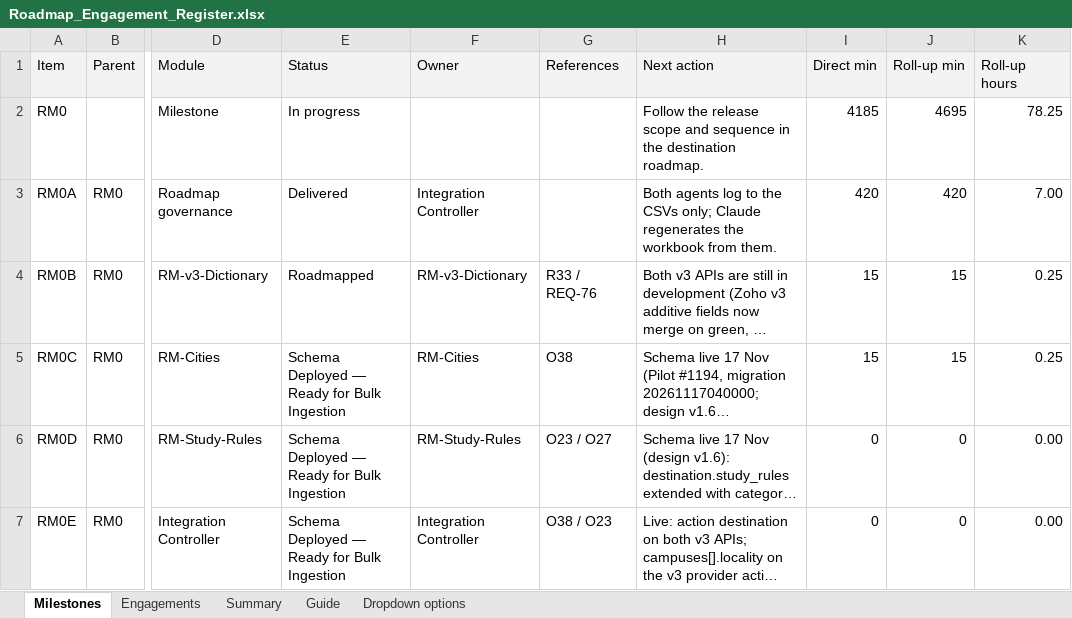
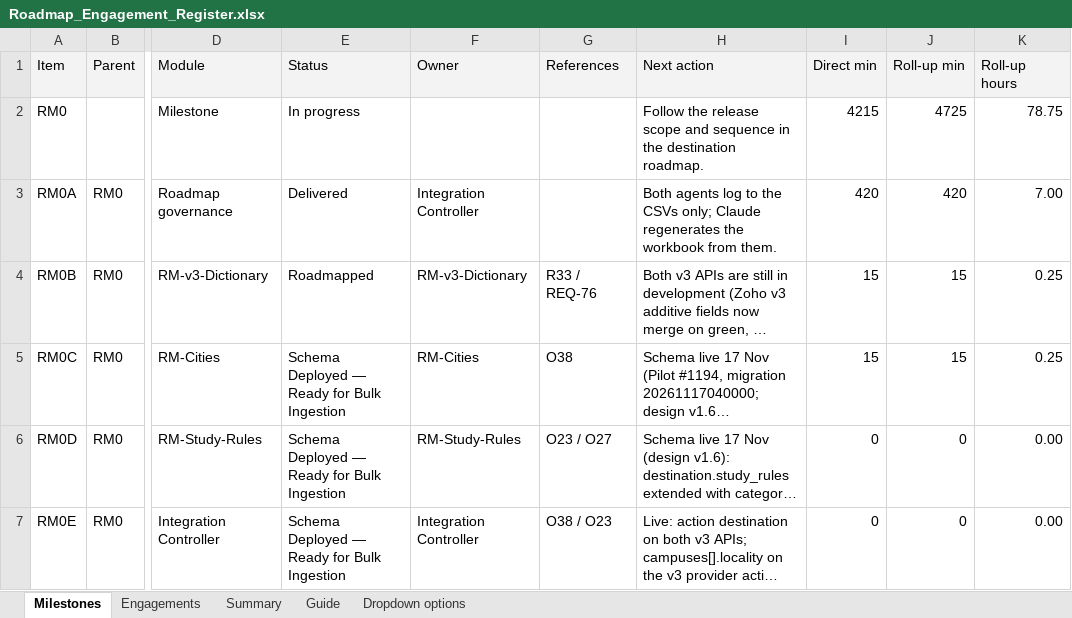
Before and after one commit to msinghbs-ai/coursefinder-admin, an Excel workbook: docs/Roadmap/2026-01/Roadmap_Engagement_Register.xlsx, sheet Milestones, drawn as a sheet; only a part is shown, gaps mark what is left out; long unchanged cells end in …; values as stored, in another font and other column widths than the file's, no borders; the diff names each change by its address in the sheet, - before the commit and + after, or states it on an @@ line.

```diff
--- a/docs/Roadmap/2026-01/Roadmap_Engagement_Register.xlsx (sheet Milestones)
+++ b/docs/Roadmap/2026-01/Roadmap_Engagement_Register.xlsx (sheet Milestones)
-I2 (Direct min): 4185
+I2 (Direct min): 4215
-J2 (Roll-up min): 4695
+J2 (Roll-up min): 4725
-K2 (Roll-up hours): 78.25
+K2 (Roll-up hours): 78.75
```
Also changed, not shown: sheet Engagements, sheet Summary, 4 other files.
